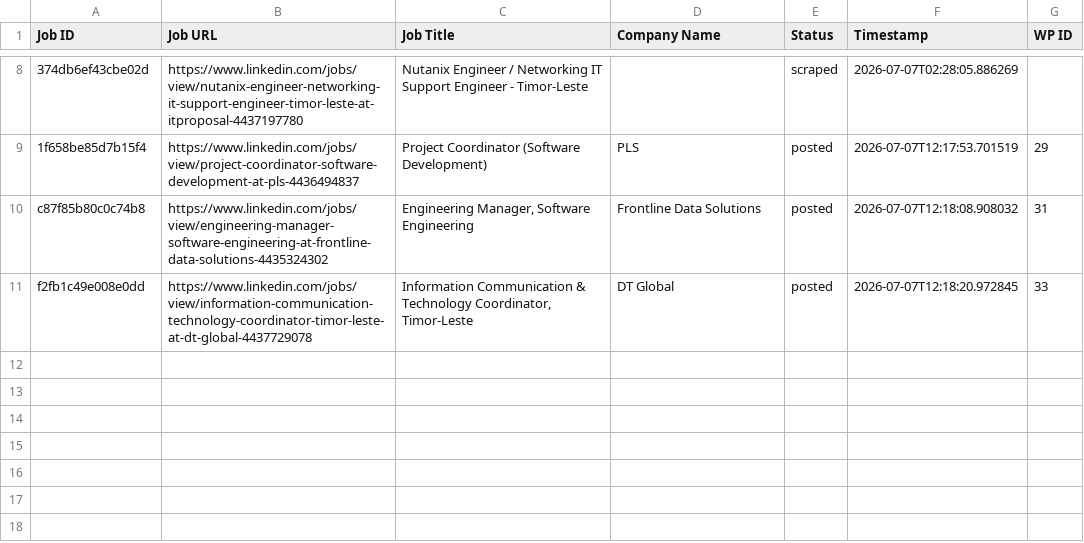
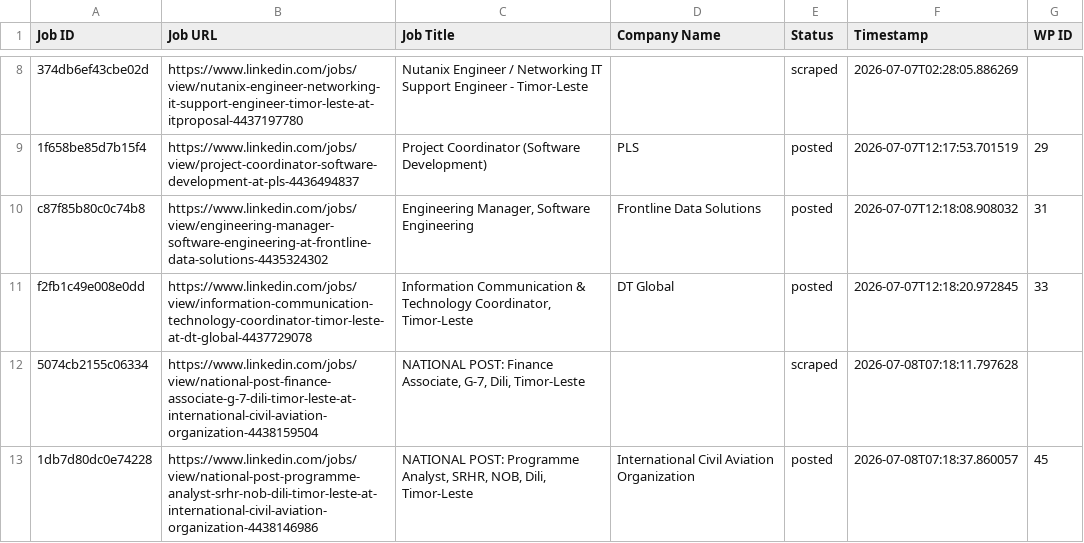
Before and after one commit to mimusdesign/tl, a CSV file: processed_jobs.csv, drawn as a sheet; only a part is shown, gaps mark what is left out; the diff names each change by its address in the sheet, - before the commit and + after, or states it on an @@ line.

```diff
--- a/processed_jobs.csv
+++ b/processed_jobs.csv
+row 12: 5074cb2155c06334 | https://www.linkedin.com/jobs/view/national-post-finance-associate-g-7-dili-timor-leste-at-international-civil-aviation-organization-4438159504 | NATIONAL POST: Finance Associate, G-7, Dili, Timor-Leste |  | scraped | 2026-07-08T07:18:11.797628
+row 13: 1db7d80dc0e74228 | https://www.linkedin.com/jobs/view/national-post-programme-analyst-srhr-nob-dili-timor-leste-at-international-civil-aviation-organization-4438146986 | NATIONAL POST: Programme Analyst, SRHR, NOB, Dili, Timor-Leste | International Civil Aviation Organization | posted | 2026-07-08T07:18:37.860057 | 45
```
